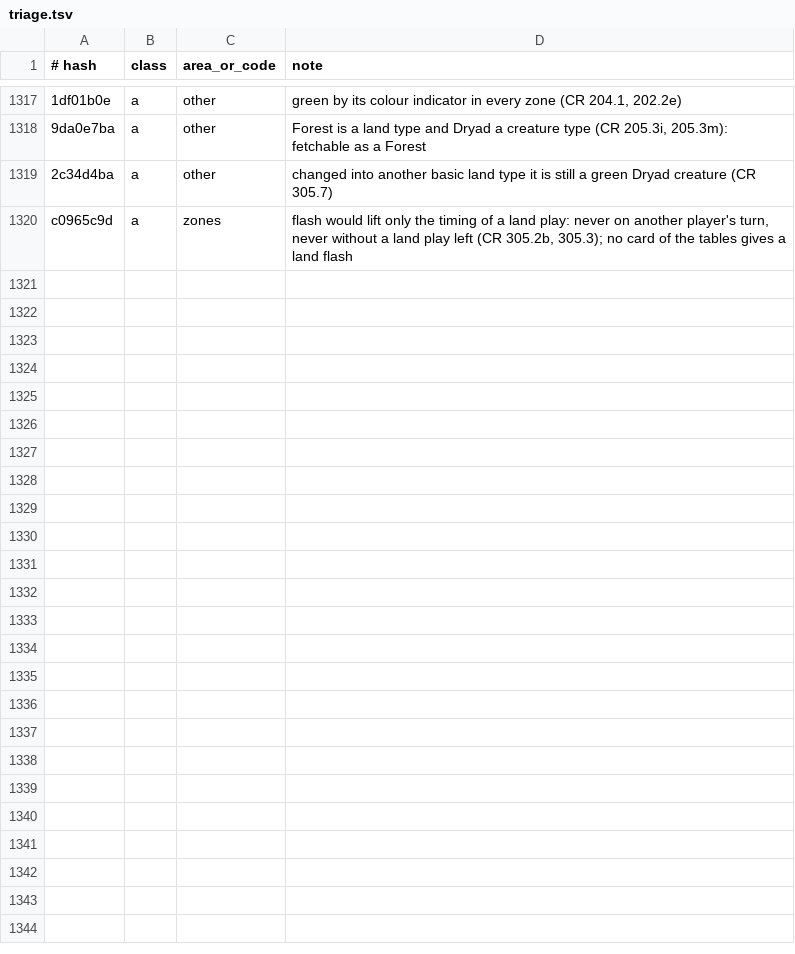
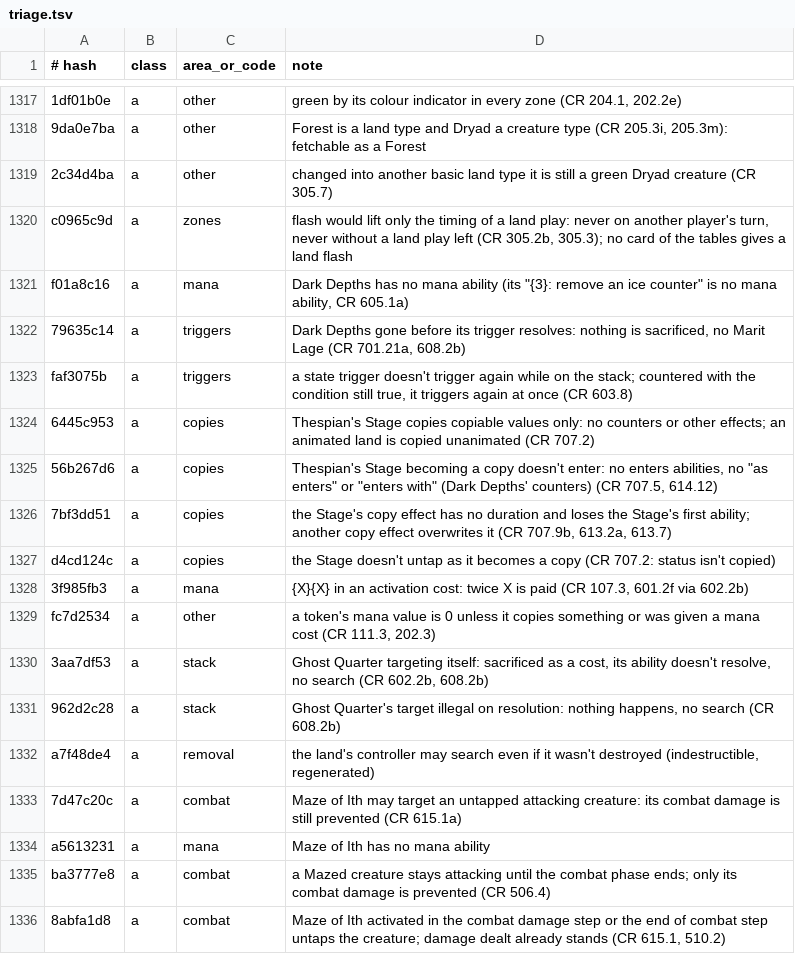
Before and after one commit to greggg230/mtg-zero, a TSV file: data/rulings/triage.tsv, drawn as a sheet; only a part is shown, gaps mark what is left out; the diff names each change by its address in the sheet, - before the commit and + after, or states it on an @@ line.

```diff
--- a/data/rulings/triage.tsv
+++ b/data/rulings/triage.tsv
+row 1321: f01a8c16 | a | mana | Dark Depths has no mana ability (its "{3}: remove an ice counter" is no mana ability, CR 605.1a)
+row 1322: 79635c14 | a | triggers | Dark Depths gone before its trigger resolves: nothing is sacrificed, no Marit Lage (CR 701.21a, 608.2b)
+row 1323: faf3075b | a | triggers | a state trigger doesn't trigger again while on the stack; countered with the condition still true, it triggers again at once (CR 603.8)
+row 1324: 6445c953 | a | copies | Thespian's Stage copies copiable values only: no counters or other effects; an animated land is copied unanimated (CR 707.2)
+row 1325: 56b267d6 | a | copies | Thespian's Stage becoming a copy doesn't enter: no enters abilities, no "as enters" or "enters with" (Dark Depths' counters) (CR 707.5, 614.12)
+row 1326: 7bf3dd51 | a | copies | the Stage's copy effect has no duration and loses the Stage's first ability; another copy effect overwrites it (CR 707.9b, 613.2a, 613.7)
+row 1327: d4cd124c | a | copies | the Stage doesn't untap as it becomes a copy (CR 707.2: status isn't copied)
+row 1328: 3f985fb3 | a | mana | {X}{X} in an activation cost: twice X is paid (CR 107.3, 601.2f via 602.2b)
+row 1329: fc7d2534 | a | other | a token's mana value is 0 unless it copies something or was given a mana cost (CR 111.3, 202.3)
+row 1330: 3aa7df53 | a | stack | Ghost Quarter targeting itself: sacrificed as a cost, its ability doesn't resolve, no search (CR 602.2b, 608.2b)
+row 1331: 962d2c28 | a | stack | Ghost Quarter's target illegal on resolution: nothing happens, no search (CR 608.2b)
+row 1332: a7f48de4 | a | removal | the land's controller may search even if it wasn't destroyed (indestructible, regenerated)
+row 1333: 7d47c20c | a | combat | Maze of Ith may target an untapped attacking creature: its combat damage is still prevented (CR 615.1a)
+row 1334: a5613231 | a | mana | Maze of Ith has no mana ability
+row 1335: ba3777e8 | a | combat | a Mazed creature stays attacking until the combat phase ends; only its combat damage is prevented (CR 506.4)
+row 1336: 8abfa1d8 | a | combat | Maze of Ith activated in the combat damage step or the end of combat step untaps the creature; damage dealt already stands (CR 615.1, 510.2)
```
Also changed, not shown: 29 other files.
